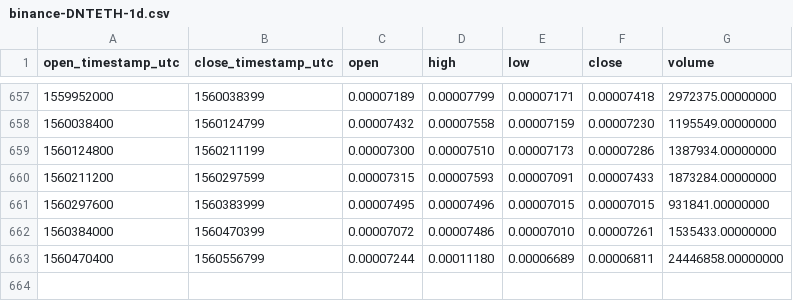
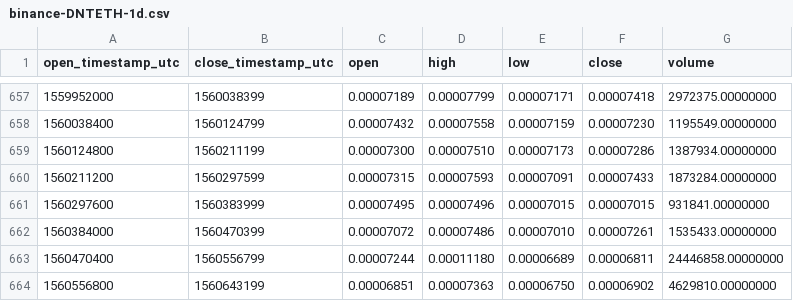
Before and after one commit to cryptobigbro/binance-DNTETH, a CSV file: binance-DNTETH-1d.csv, drawn as a sheet; only a part is shown, gaps mark what is left out.

Commit message:
Update OHLCV data.

```diff
--- a/binance-DNTETH-1d.csv
+++ b/binance-DNTETH-1d.csv
@@ -663 +663,2 @@ open_timestamp_utc,close_timestamp_utc,open,high,low,close,volume
 1560470400,1560556799,0.00007244,0.00011180,0.00006689,0.00006811,24446858.00000000
+1560556800,1560643199,0.00006851,0.00007363,0.00006750,0.00006902,4629810.00000000
```
Also changed, not shown: 1 other file.
